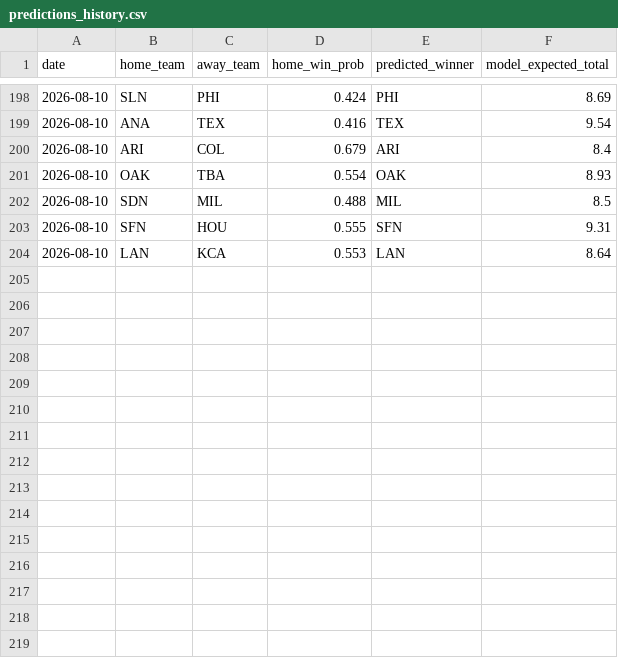
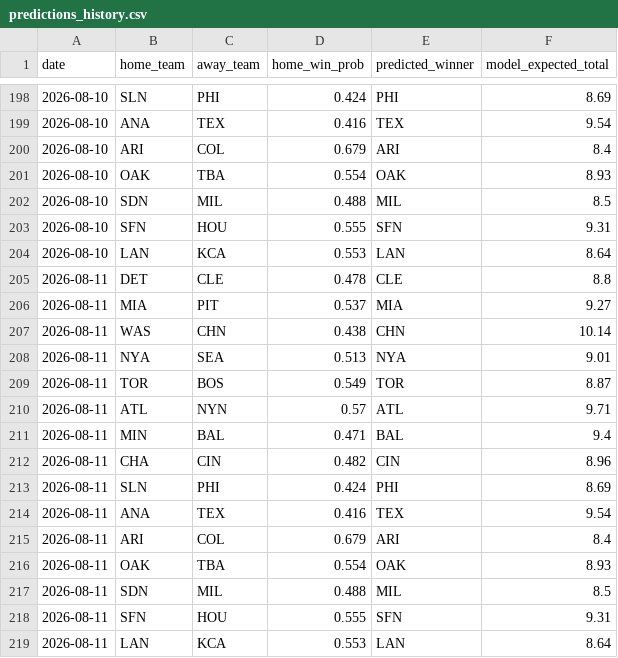
Before and after one commit to andrewhen1999/AutoMLBPredict, a CSV file: MLBPredict/output/predictions_history.csv, drawn as a sheet; only a part is shown, gaps mark what is left out; the diff names each change by its address in the sheet, - before the commit and + after, or states it on an @@ line.

```diff
--- a/MLBPredict/output/predictions_history.csv
+++ b/MLBPredict/output/predictions_history.csv
+row 205: 2026-08-11 | DET | CLE | 0.478 | CLE | 8.8
+row 206: 2026-08-11 | MIA | PIT | 0.537 | MIA | 9.27
+row 207: 2026-08-11 | WAS | CHN | 0.438 | CHN | 10.14
+row 208: 2026-08-11 | NYA | SEA | 0.513 | NYA | 9.01
+row 209: 2026-08-11 | TOR | BOS | 0.549 | TOR | 8.87
+row 210: 2026-08-11 | ATL | NYN | 0.57 | ATL | 9.71
+row 211: 2026-08-11 | MIN | BAL | 0.471 | BAL | 9.4
+row 212: 2026-08-11 | CHA | CIN | 0.482 | CIN | 8.96
+row 213: 2026-08-11 | SLN | PHI | 0.424 | PHI | 8.69
+row 214: 2026-08-11 | ANA | TEX | 0.416 | TEX | 9.54
+row 215: 2026-08-11 | ARI | COL | 0.679 | ARI | 8.4
+row 216: 2026-08-11 | OAK | TBA | 0.554 | OAK | 8.93
+row 217: 2026-08-11 | SDN | MIL | 0.488 | MIL | 8.5
+row 218: 2026-08-11 | SFN | HOU | 0.555 | SFN | 9.31
+row 219: 2026-08-11 | LAN | KCA | 0.553 | LAN | 8.64
```
